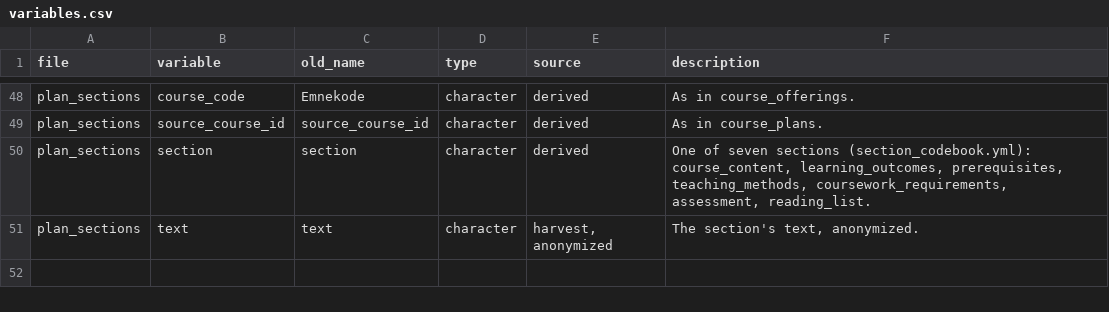
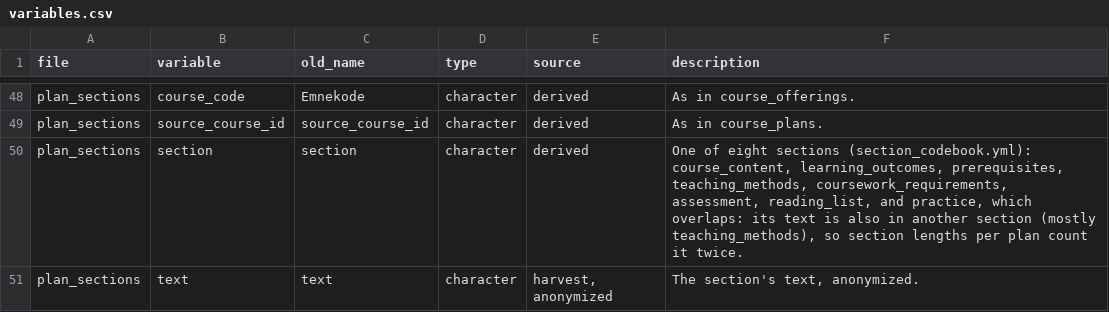
Before and after one commit to roarstovner/TEPS_course_content_harvest, a CSV file: data/variables.csv, drawn as a sheet; only a part is shown, gaps mark what is left out.

```diff
--- a/data/variables.csv
+++ b/data/variables.csv
@@ -49,3 +49,3 @@ plan_sections,course_code,Emnekode,character,derived,As in course_offerings.
 plan_sections,source_course_id,source_course_id,character,derived,As in course_plans.
-plan_sections,section,section,character,derived,"One of seven sections (section_codebook.yml): course_content, learning_outcomes, prerequisites, teaching_methods, coursework_requirements, assessment, reading_list."
+plan_sections,section,section,character,derived,"One of eight sections (section_codebook.yml): course_content, learning_outcomes, prerequisites, teaching_methods, coursework_requirements, assessment, reading_list, and practice, which overlaps: its text is also in another section (mostly teaching_methods), so section lengths per plan count it twice."
 plan_sections,text,text,character,"harvest, anonymized","The section's text, anonymized."
```
Also changed, not shown: 17 other files.
